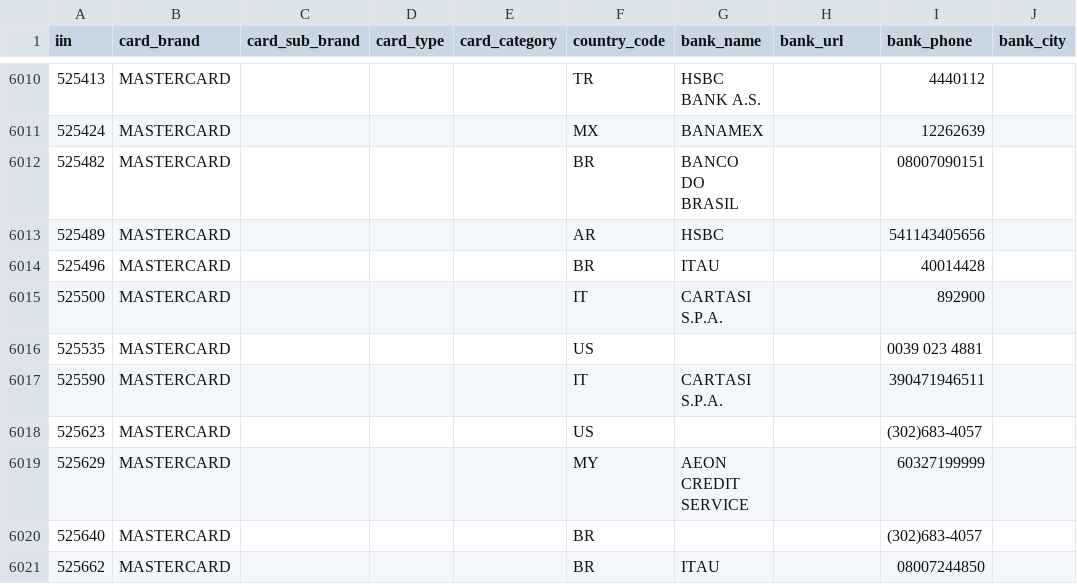
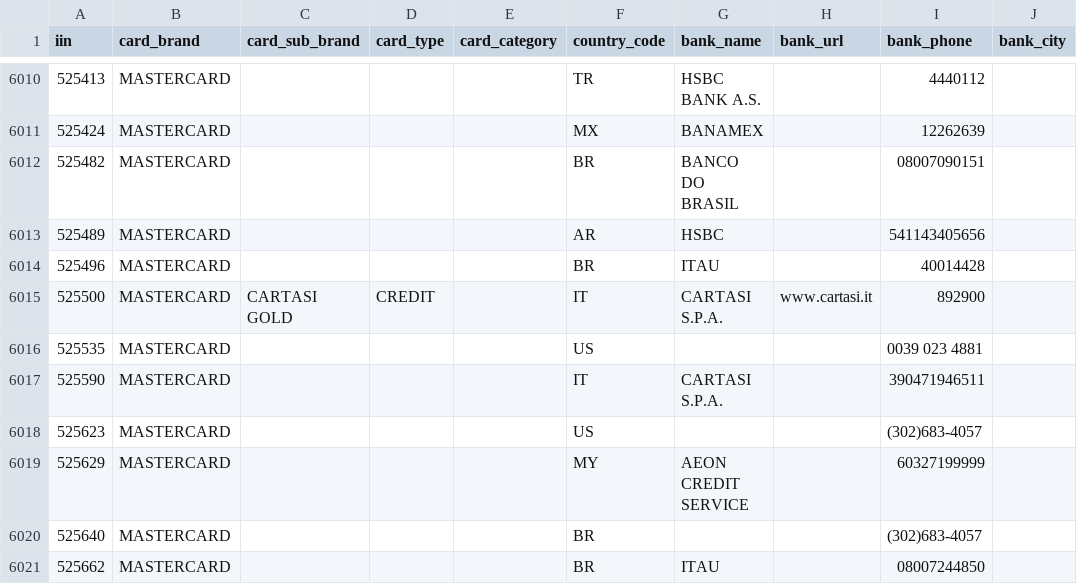
Before and after one commit to binlist/data, a CSV file: iin-user-contributions.csv, drawn as a sheet; only a part is shown, gaps mark what is left out.

Commit message:
525500 IIN Information upgrade

```diff
--- a/iin-user-contributions.csv
+++ b/iin-user-contributions.csv
@@ -6014,3 +6014,3 @@ iin,card_brand,card_sub_brand,card_type,card_category,country_code,bank_name,ban
 525496,MASTERCARD,"","","",BR,ITAU,"",40014428,""
-525500,MASTERCARD,"","","",IT,CARTASI S.P.A.,"",892900,""
+525500,MASTERCARD,"CARTASI GOLD","CREDIT","",IT,CARTASI S.P.A.,"www.cartasi.it",892900,""
 525535,MASTERCARD,"","","",US,"","",0039 023 4881,""
```
